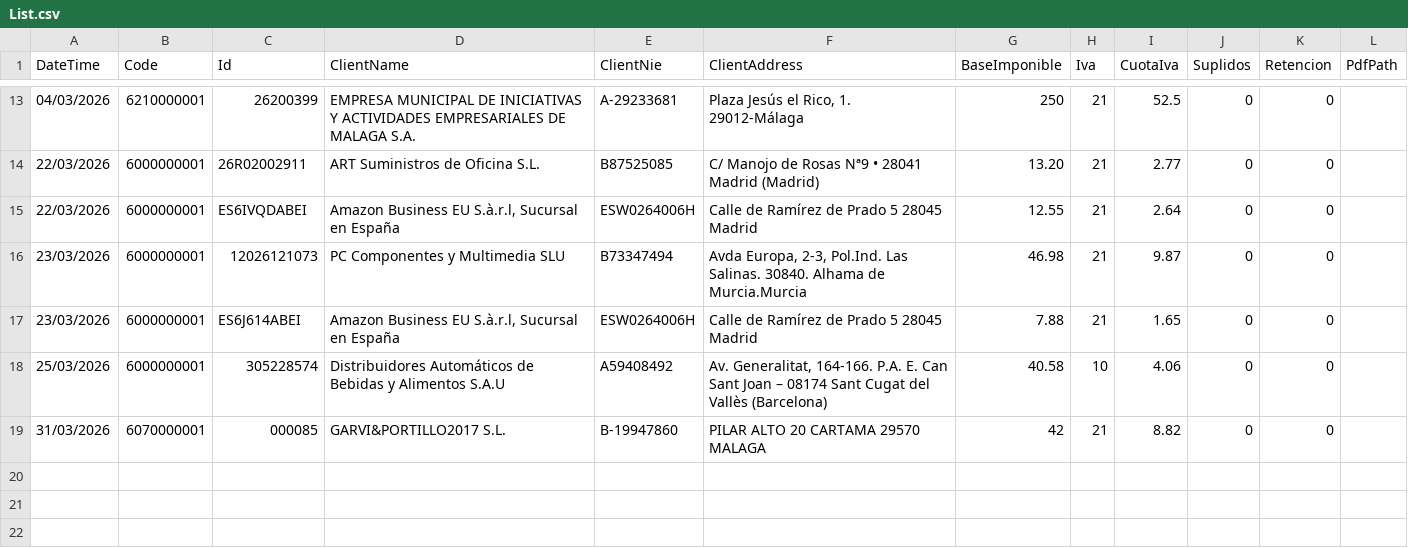
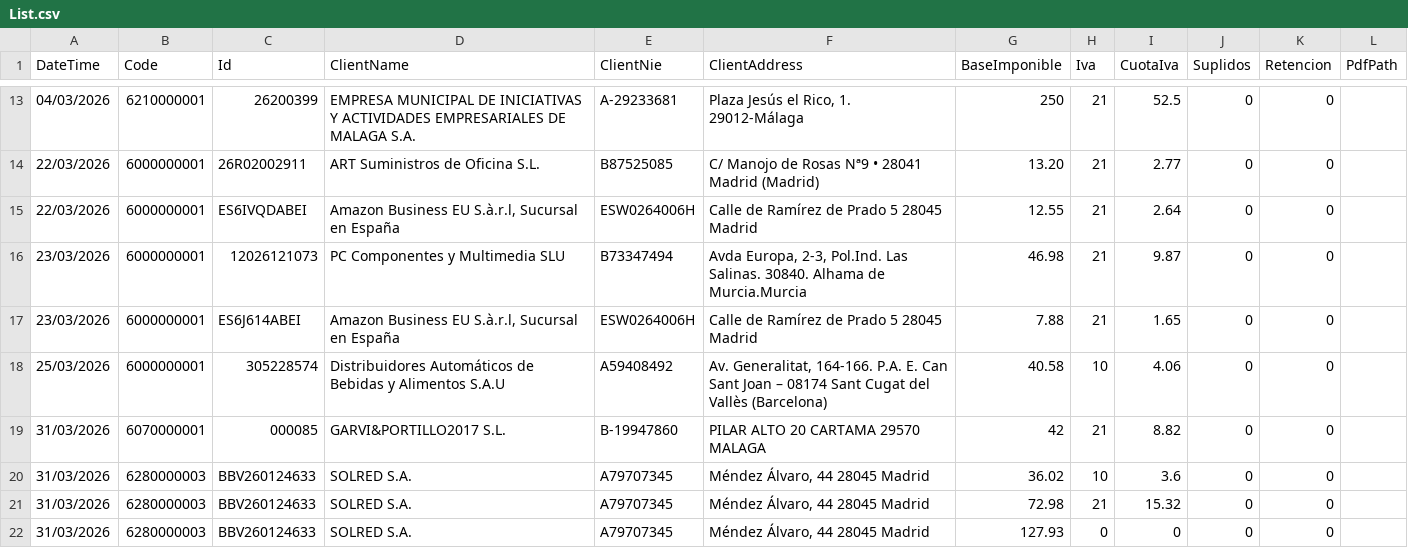
Before and after one commit to smvsur/Contabilidad.2026, a CSV file: Data/Facturas/Input/List.csv, drawn as a sheet; only a part is shown, gaps mark what is left out.

Commit message:
Add factura solred

```diff
--- a/Data/Facturas/Input/List.csv
+++ b/Data/Facturas/Input/List.csv
@@ -19 +19,4 @@ DateTime;Code;Id;ClientName;ClientNie;ClientAddress;BaseImponible;Iva;CuotaIva;S
 31/03/2026;6070000001;000085;GARVI&PORTILLO2017 S.L.;B-19947860;PILAR ALTO 20 CARTAMA 29570 MALAGA;42;21;8.82;0;0;
+31/03/2026;6280000003;BBV260124633;SOLRED S.A.;A79707345; Méndez Álvaro, 44 28045 Madrid;36.02;10;3.6;0;0;
+31/03/2026;6280000003;BBV260124633;SOLRED S.A.;A79707345; Méndez Álvaro, 44 28045 Madrid;72.98;21;15.32;0;0;
+31/03/2026;6280000003;BBV260124633;SOLRED S.A.;A79707345; Méndez Álvaro, 44 28045 Madrid;127.93;0;0;0;0;
```
Also changed, not shown: Resultado/Analyze/Mismatch.csv, Resultado/Tables/4000000005 SOLRED S.A..csv, 4 other files.
